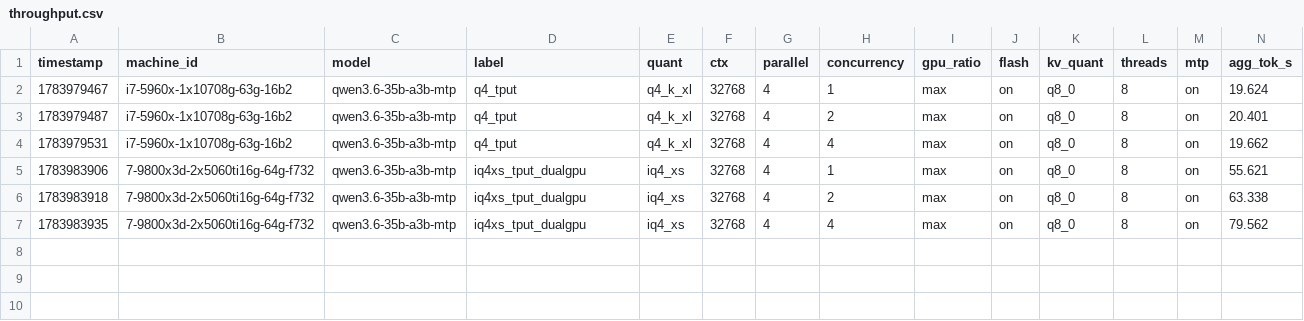
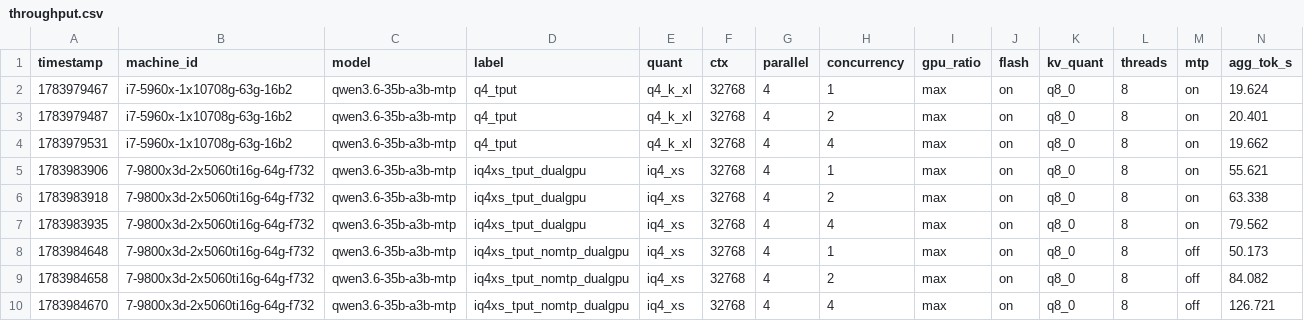
Before and after one commit to joshhildebrand/llm-bench, a CSV file: results/throughput.csv, drawn as a sheet; only a part is shown; rows hold the shown columns only; the diff names each change by its address in the sheet, - before the commit and + after, or states it on an @@ line.

```diff
--- a/results/throughput.csv
+++ b/results/throughput.csv
+row 8: 1783984648 | 7-9800x3d-2x5060ti16g-64g-f732 | qwen3.6-35b-a3b-mtp | iq4xs_tput_nomtp_dualgpu | iq4_xs | 32768 | 4 | 1 | max | on | q8_0 | 8 | off | 50.173
+row 9: 1783984658 | 7-9800x3d-2x5060ti16g-64g-f732 | qwen3.6-35b-a3b-mtp | iq4xs_tput_nomtp_dualgpu | iq4_xs | 32768 | 4 | 2 | max | on | q8_0 | 8 | off | 84.082
+row 10: 1783984670 | 7-9800x3d-2x5060ti16g-64g-f732 | qwen3.6-35b-a3b-mtp | iq4xs_tput_nomtp_dualgpu | iq4_xs | 32768 | 4 | 4 | max | on | q8_0 | 8 | off | 126.721
```
Also changed, not shown: 2 other files.
